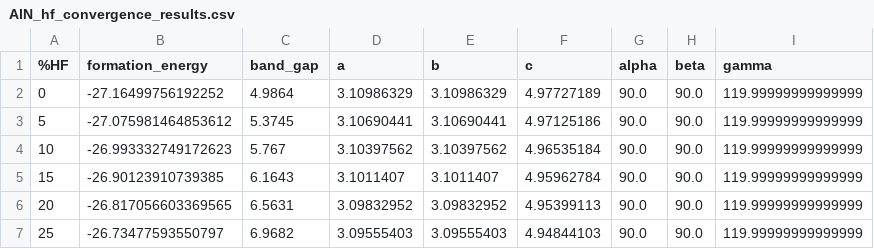
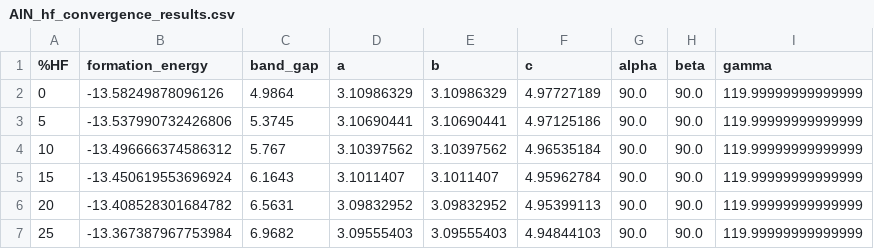
Before and after one commit to cmc-ucl/MACE_FTO, a CSV file: data/convergence_tests/hf_exchange/AlN_hf_convergence_results.csv, drawn as a sheet.

```diff
--- a/data/convergence_tests/hf_exchange/AlN_hf_convergence_results.csv
+++ b/data/convergence_tests/hf_exchange/AlN_hf_convergence_results.csv
@@ -1,7 +1,7 @@
 %HF,formation_energy,band_gap,a,b,c,alpha,beta,gamma
-0,-27.16499756192252,4.9864,3.10986329,3.10986329,4.97727189,90.0,90.0,119.99999999999999
-5,-27.075981464853612,5.3745,3.10690441,3.10690441,4.97125186,90.0,90.0,119.99999999999999
-10,-26.993332749172623,5.767,3.10397562,3.10397562,4.96535184,90.0,90.0,119.99999999999999
-15,-26.90123910739385,6.1643,3.1011407,3.1011407,4.95962784,90.0,90.0,119.99999999999999
-20,-26.817056603369565,6.5631,3.09832952,3.09832952,4.95399113,90.0,90.0,119.99999999999999
-25,-26.73477593550797,6.9682,3.09555403,3.09555403,4.94844103,90.0,90.0,119.99999999999999
+0,-13.58249878096126,4.9864,3.10986329,3.10986329,4.97727189,90.0,90.0,119.99999999999999
+5,-13.537990732426806,5.3745,3.10690441,3.10690441,4.97125186,90.0,90.0,119.99999999999999
+10,-13.496666374586312,5.767,3.10397562,3.10397562,4.96535184,90.0,90.0,119.99999999999999
+15,-13.450619553696924,6.1643,3.1011407,3.1011407,4.95962784,90.0,90.0,119.99999999999999
+20,-13.408528301684782,6.5631,3.09832952,3.09832952,4.95399113,90.0,90.0,119.99999999999999
+25,-13.367387967753984,6.9682,3.09555403,3.09555403,4.94844103,90.0,90.0,119.99999999999999
```
Also changed, not shown: data/convergence_tests/hf_exchange/GaN_hf_convergence_results.csv, 44 other files.
